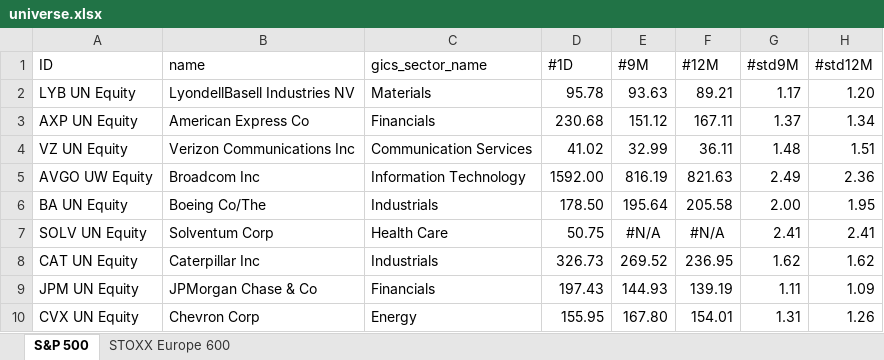
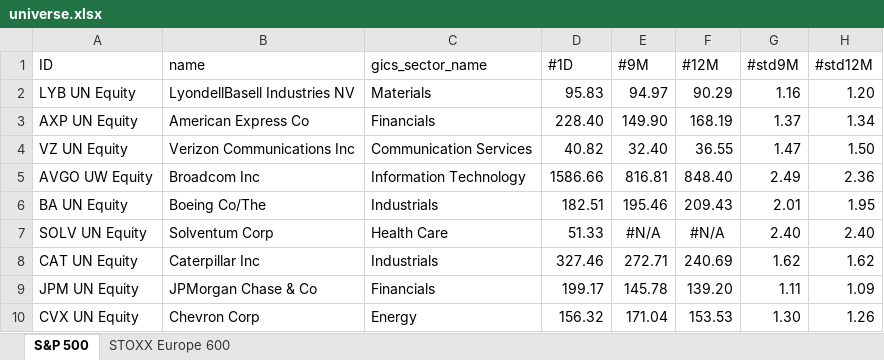
Before and after one commit to ssymhoven/momentum-strategy, an Excel workbook: universe.xlsx, sheet S&P 500, drawn as a sheet; only a part is shown; values as stored, in another font and other column widths than the file's, no borders; the diff covers the shown part only; the diff names each change by its address in the sheet, - before the commit and + after, or states it on an @@ line.

```diff
--- a/universe.xlsx (sheet S&P 500)
+++ b/universe.xlsx (sheet S&P 500)
-D2 (#1D): 95.78
+D2 (#1D): 95.83
-E2 (#9M): 93.63
+E2 (#9M): 94.97
-F2 (#12M): 89.21
+F2 (#12M): 90.29
-G2 (#std9M): 1.17
+G2 (#std9M): 1.16
-D3 (#1D): 230.68
+D3 (#1D): 228.40
-E3 (#9M): 151.12
+E3 (#9M): 149.90
-F3 (#12M): 167.11
+F3 (#12M): 168.19
-D4 (#1D): 41.02
+D4 (#1D): 40.82
-E4 (#9M): 32.99
+E4 (#9M): 32.40
-F4 (#12M): 36.11
+F4 (#12M): 36.55
-G4 (#std9M): 1.48
+G4 (#std9M): 1.47
-H4 (#std12M): 1.51
+H4 (#std12M): 1.50
-D5 (#1D): 1592.00
+D5 (#1D): 1586.66
-E5 (#9M): 816.19
+E5 (#9M): 816.81
-F5 (#12M): 821.63
+F5 (#12M): 848.40
-D6 (#1D): 178.50
+D6 (#1D): 182.51
-E6 (#9M): 195.64
+E6 (#9M): 195.46
-F6 (#12M): 205.58
+F6 (#12M): 209.43
-G6 (#std9M): 2.00
+G6 (#std9M): 2.01
-D7 (#1D): 50.75
+D7 (#1D): 51.33
-G7 (#std9M): 2.41
+G7 (#std9M): 2.40
-H7 (#std12M): 2.41
+H7 (#std12M): 2.40
-D8 (#1D): 326.73
+D8 (#1D): 327.46
-E8 (#9M): 269.52
+E8 (#9M): 272.71
-F8 (#12M): 236.95
+F8 (#12M): 240.69
-D9 (#1D): 197.43
+D9 (#1D): 199.17
-E9 (#9M): 144.93
+E9 (#9M): 145.78
-F9 (#12M): 139.19
+F9 (#12M): 139.20
-D10 (#1D): 155.95
+D10 (#1D): 156.32
-E10 (#9M): 167.80
+E10 (#9M): 171.04
-F10 (#12M): 154.01
+F10 (#12M): 153.53
-G10 (#std9M): 1.31
+G10 (#std9M): 1.30
```
Also changed, not shown: 1780 edited cells and cell formats elsewhere in this sheet, sheet STOXX Europe 600, 4 other files.
